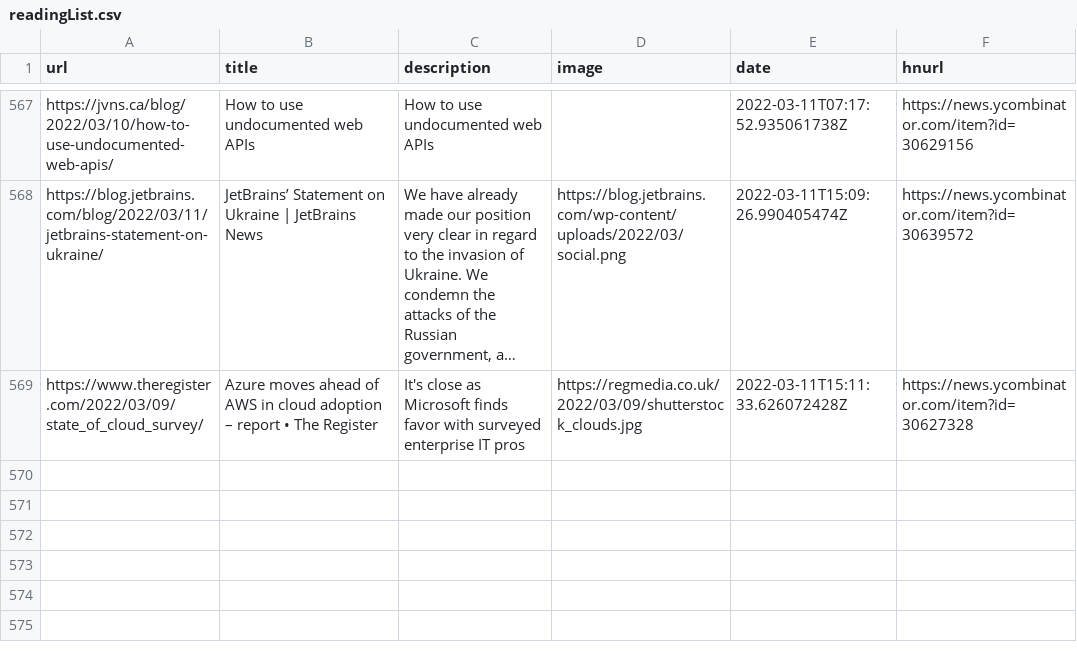
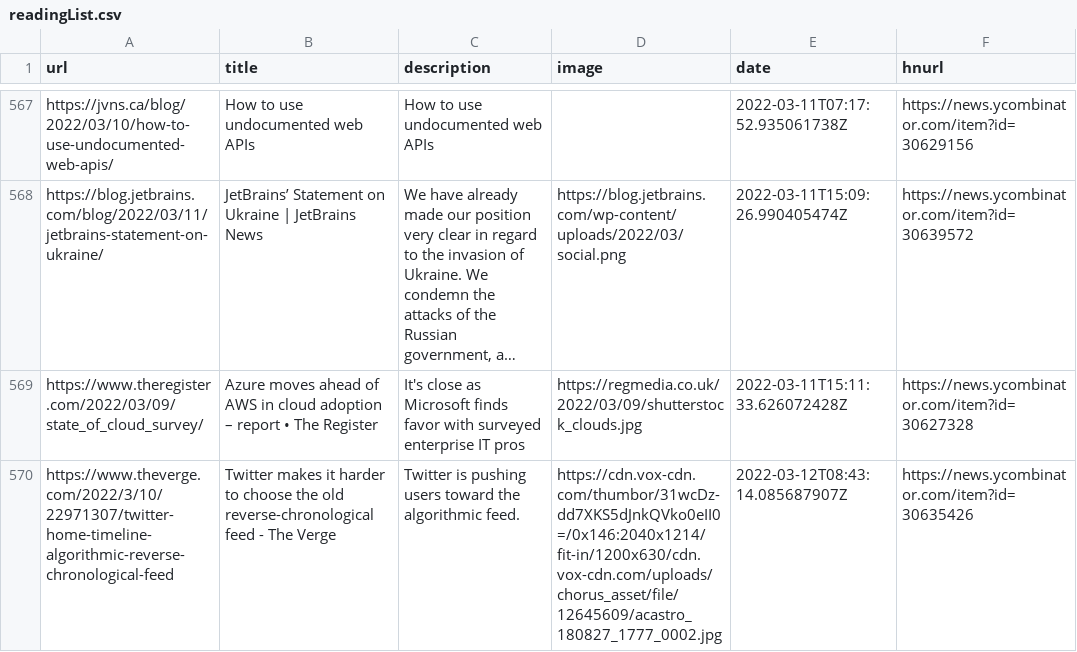
Before and after one commit to codemicro/readingList, a CSV file: readingList.csv, drawn as a sheet; only a part is shown, gaps mark what is left out; long unchanged cells end in …; the diff names each change by its address in the sheet, - before the commit and + after, or states it on an @@ line.

Commit message:
Automated reading list update at 12 Mar 22 08:43 UTC

```diff
--- a/readingList.csv
+++ b/readingList.csv
+row 570: https://www.theverge.com/2022/3/10/22971307/twitter-home-timeline-algorithmic-reverse-chronological-feed | Twitter makes it harder to choose the old reverse-chronological feed - The Verge | Twitter is pushing users toward the algorithmic feed. | https://cdn.vox-cdn.com/thumbor/31wcDz-dd7XKS5dJnkQVko0eII0=/0x146:2040x1214/fit-in/1200x630/cdn.vox-cdn.com/uploads/chorus_asset/file/12645609/acastro_180827_1777_0002.jpg | 2022-03-12T08:43:14.085687907Z | https://news.ycombinator.com/item?id=30635426
```
